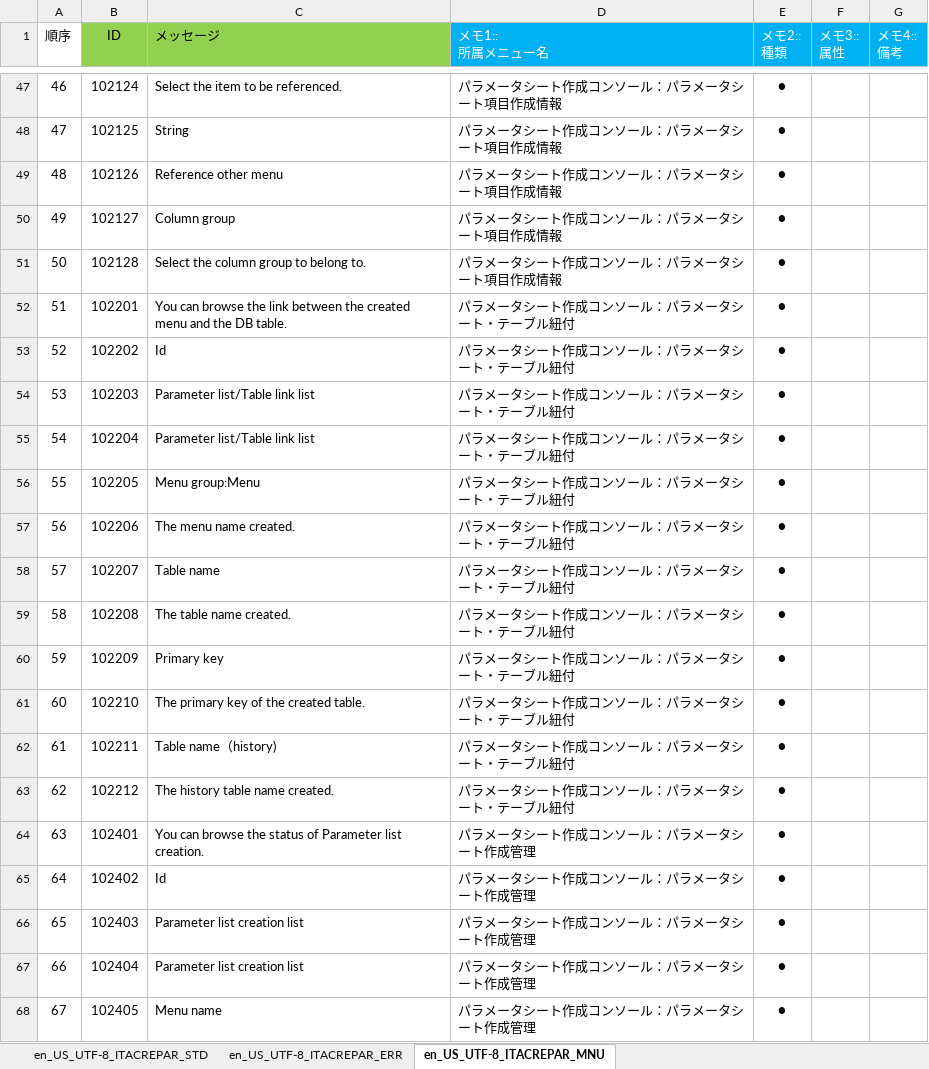
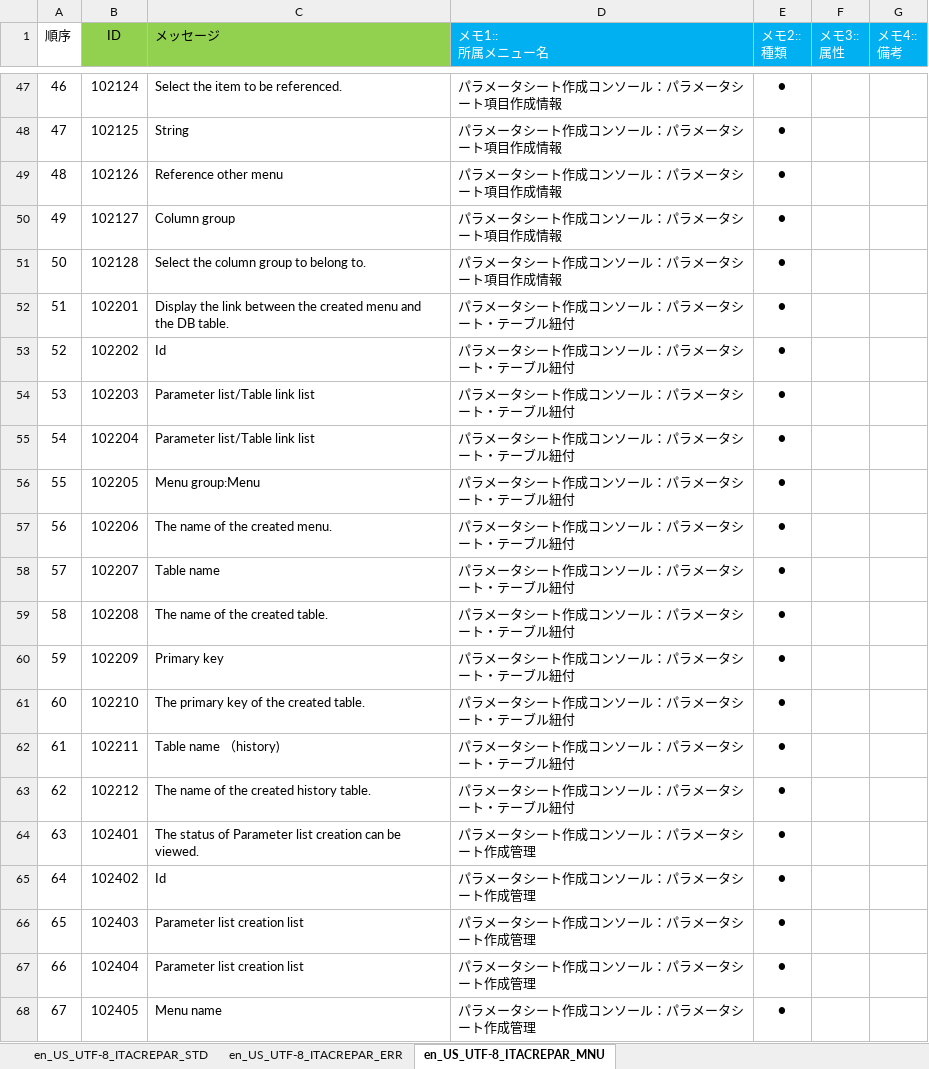
Before and after one commit to astroll/it-automation, an Excel workbook: ky_message_seeds/create_param_menu/en_US_message_PHP.xlsm, sheet en_US_UTF-8_ITACREPAR_MNU, drawn as a sheet; only a part is shown, gaps mark what is left out; values as stored, in another font and other column widths than the file's, no borders; conditional formats not drawn; the diff covers the shown part only; the diff names each change by its address in the sheet, - before the commit and + after, or states it on an @@ line.

```diff
--- a/ky_message_seeds/create_param_menu/en_US_message_PHP.xlsm (sheet en_US_UTF-8_ITACREPAR_MNU)
+++ b/ky_message_seeds/create_param_menu/en_US_message_PHP.xlsm (sheet en_US_UTF-8_ITACREPAR_MNU)
-C52 (メッセージ): You can browse the link…
+C52 (メッセージ): Display the link…
-C57 (メッセージ): The menu name created.
+C57 (メッセージ): The name of the created menu.
-C59 (メッセージ): The table name created.
+C59 (メッセージ): The name of the created table.
-C62 (メッセージ): Table name（history)
+C62 (メッセージ): Table name （history)
-C63 (メッセージ): The history table name created.
+C63 (メッセージ): The name of the created history table.
-C64 (メッセージ): You can browse the status of Parameter list creation.
+C64 (メッセージ): The status of Parameter list creation can be viewed.
```
Also changed, not shown: 63 edited cells elsewhere in this sheet, sheet en_US_UTF-8_ITACREPAR_ERR.
